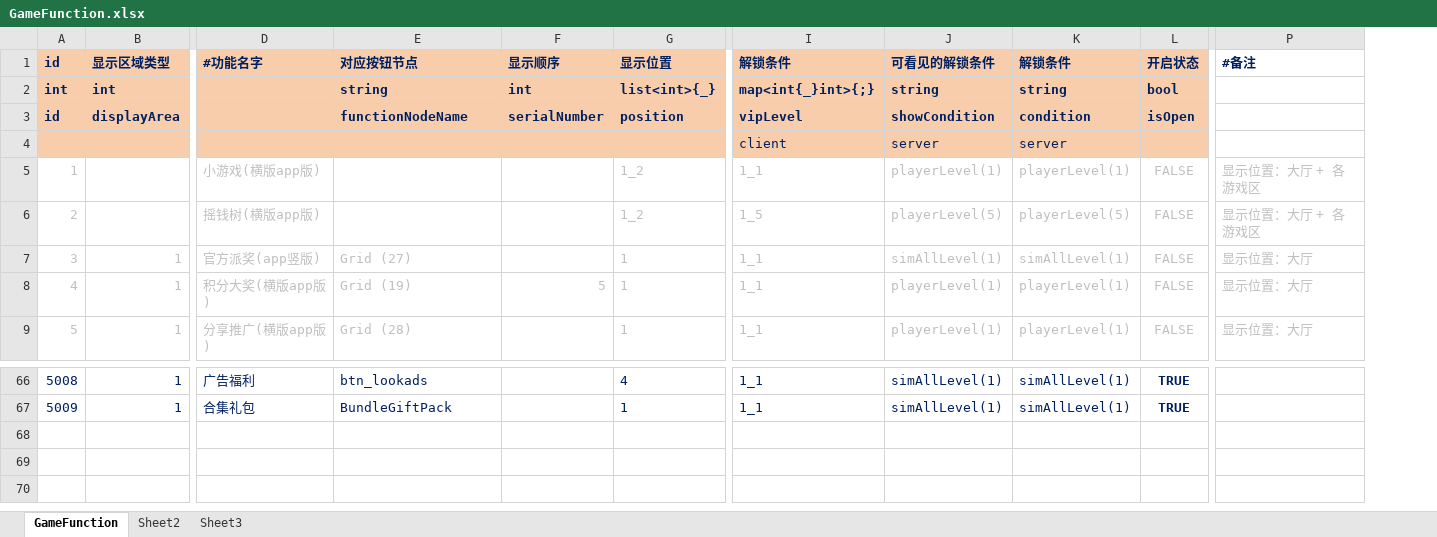
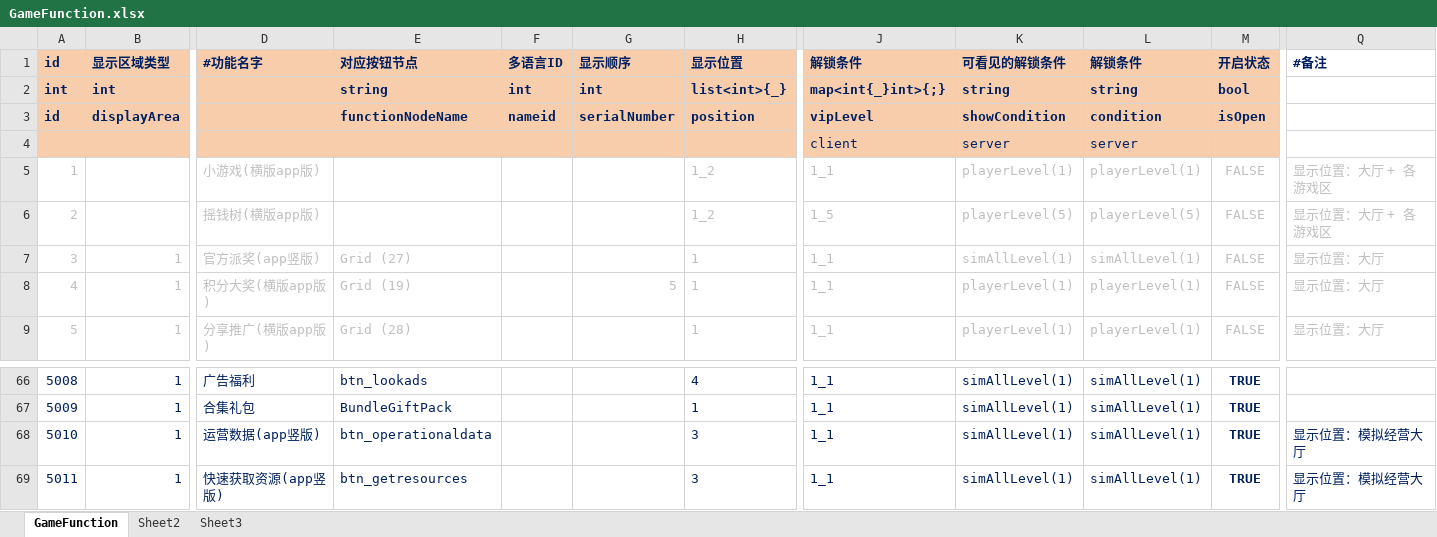
Before and after one commit to yanhailong/jjj_server, an Excel workbook: hall/resources/sample/GameFunction.xlsx, sheet GameFunction, drawn as a sheet; only a part is shown, gaps mark what is left out; values as stored, in another font and other column widths than the file's, no borders; conditional formats not drawn; rows hold the shown columns only; the diff names each change by its address in the sheet, - before the commit and + after, or states it on an @@ line.

```diff
--- a/hall/resources/sample/GameFunction.xlsx (sheet GameFunction)
+++ b/hall/resources/sample/GameFunction.xlsx (sheet GameFunction)
+column F (多语言ID), rows 2-3: int | nameid
+row 68: 5010 | 1 | 运营数据(app竖版) | btn_operationaldata |  |  | 3 | 1_1 | simAllLevel(1) | simAllLevel(1) | TRUE | 显示位置：模拟经营大厅
+row 69: 5011 | 1 | 快速获取资源(app竖版) | btn_getresources |  |  | 3 | 1_1 | simAllLevel(1) | simAllLevel(1) | TRUE | 显示位置：模拟经营大厅
```
Also changed, not shown: hall/resources/sample/MedalBuff.xlsx, ploy/resources/sample/GameFunction.xlsx, 12 other files.
